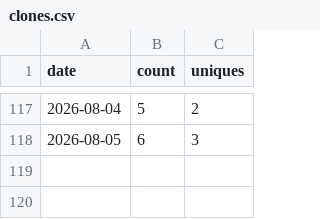
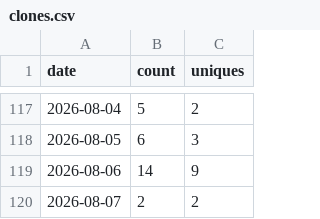
Before and after one commit to wbrisett/linguatrain, a CSV file: traffic/clones.csv, drawn as a sheet; only a part is shown, gaps mark what is left out; the diff names each change by its address in the sheet, - before the commit and + after, or states it on an @@ line.

```diff
--- a/traffic/clones.csv
+++ b/traffic/clones.csv
+row 119: 2026-08-06 | 14 | 9
+row 120: 2026-08-07 | 2 | 2
```
Also changed, not shown: traffic/views.csv.
